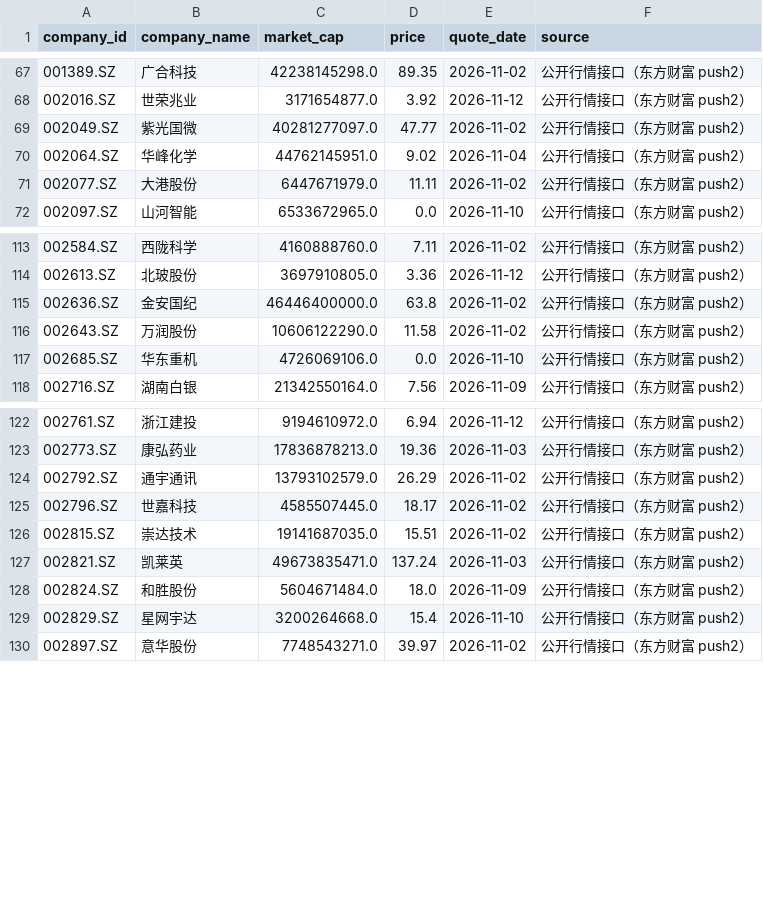
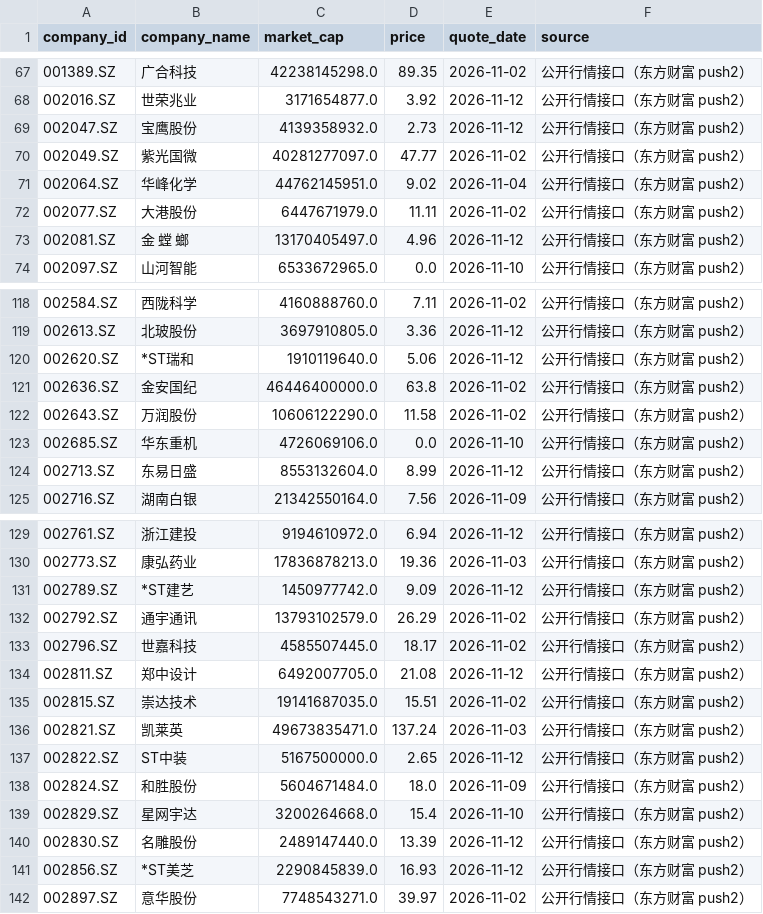
Before and after one commit to Sebastien10115985/industry_boom, a CSV file: data/market_cap.csv, drawn as a sheet; only a part is shown, gaps mark what is left out; the diff covers the shown part only.

Commit message:
chore(data): 更换开发者微信二维码，补齐地产链财报缓存
- 二维码图片更换（页面缩略图与大图缓存按文件修改时间自动刷新）
- 水泥制造（14 家）、装修装饰Ⅲ（22 家）财报入库，地产链 5 个重点子行业全部就位

```diff
--- a/data/market_cap.csv
+++ b/data/market_cap.csv
@@ -68,2 +68,3 @@
 002016.SZ,世荣兆业,3171654877.0,3.92,2026-11-12,公开行情接口（东方财富 push2）
+002047.SZ,宝鹰股份,4139358932.0,2.73,2026-11-12,公开行情接口（东方财富 push2）
 002049.SZ,紫光国微,40281277097.0,47.77,2026-11-02,公开行情接口（东方财富 push2）
@@ -71,2 +72,3 @@
 002077.SZ,大港股份,6447671979.0,11.11,2026-11-02,公开行情接口（东方财富 push2）
+002081.SZ,金 螳 螂,13170405497.0,4.96,2026-11-12,公开行情接口（东方财富 push2）
 002097.SZ,山河智能,6533672965.0,0.0,2026-11-10,公开行情接口（东方财富 push2）
@@ -114,2 +119,3 @@
 002613.SZ,北玻股份,3697910805.0,3.36,2026-11-12,公开行情接口（东方财富 push2）
+002620.SZ,*ST瑞和,1910119640.0,5.06,2026-11-12,公开行情接口（东方财富 push2）
 002636.SZ,金安国纪,46446400000.0,63.8,2026-11-02,公开行情接口（东方财富 push2）
@@ -117,2 +123,3 @@
 002685.SZ,华东重机,4726069106.0,0.0,2026-11-10,公开行情接口（东方财富 push2）
+002713.SZ,东易日盛,8553132604.0,8.99,2026-11-12,公开行情接口（东方财富 push2）
 002716.SZ,湖南白银,21342550164.0,7.56,2026-11-09,公开行情接口（东方财富 push2）
@@ -123,8 +130,13 @@
 002773.SZ,康弘药业,17836878213.0,19.36,2026-11-03,公开行情接口（东方财富 push2）
+002789.SZ,*ST建艺,1450977742.0,9.09,2026-11-12,公开行情接口（东方财富 push2）
 002792.SZ,通宇通讯,13793102579.0,26.29,2026-11-02,公开行情接口（东方财富 push2）
 002796.SZ,世嘉科技,4585507445.0,18.17,2026-11-02,公开行情接口（东方财富 push2）
+002811.SZ,郑中设计,6492007705.0,21.08,2026-11-12,公开行情接口（东方财富 push2）
 002815.SZ,崇达技术,19141687035.0,15.51,2026-11-02,公开行情接口（东方财富 push2）
 002821.SZ,凯莱英,49673835471.0,137.24,2026-11-03,公开行情接口（东方财富 push2）
+002822.SZ,ST中装,5167500000.0,2.65,2026-11-12,公开行情接口（东方财富 push2）
 002824.SZ,和胜股份,5604671484.0,18.0,2026-11-09,公开行情接口（东方财富 push2）
 002829.SZ,星网宇达,3200264668.0,15.4,2026-11-10,公开行情接口（东方财富 push2）
+002830.SZ,名雕股份,2489147440.0,13.39,2026-11-12,公开行情接口（东方财富 push2）
+002856.SZ,*ST美芝,2290845839.0,16.93,2026-11-12,公开行情接口（东方财富 push2）
 002897.SZ,意华股份,7748543271.0,39.97,2026-11-02,公开行情接口（东方财富 push2）
```
Also changed, not shown: 13 added rows elsewhere in this file, data/industries/857121.csv, 3 other files.
